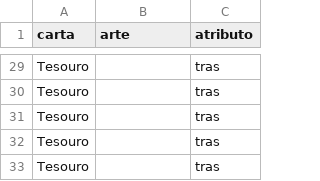
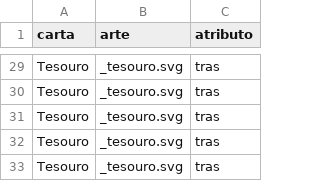
Before and after one commit to fozzimus/princesaguerreira, a CSV file: princesaguerreira/cartas2.csv, drawn as a sheet; only a part is shown, gaps mark what is left out; the diff covers the shown part only.

```diff
--- a/princesaguerreira/cartas2.csv
+++ b/princesaguerreira/cartas2.csv
@@ -29,5 +29,5 @@
-"Tesouro",,"tras"
-"Tesouro",,"tras"
-"Tesouro",,"tras"
-"Tesouro",,"tras"
-"Tesouro",,"tras"
+"Tesouro","_tesouro.svg","tras"
+"Tesouro","_tesouro.svg","tras"
+"Tesouro","_tesouro.svg","tras"
+"Tesouro","_tesouro.svg","tras"
+"Tesouro","_tesouro.svg","tras"
```
Also changed, not shown: 27 edited cells elsewhere in this file, princesaguerreira/cartas1.csv, 16 other files.
